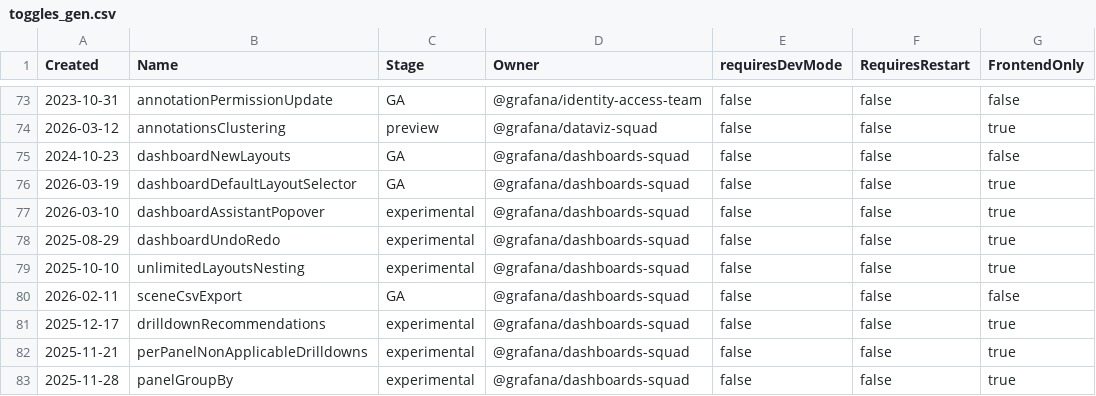
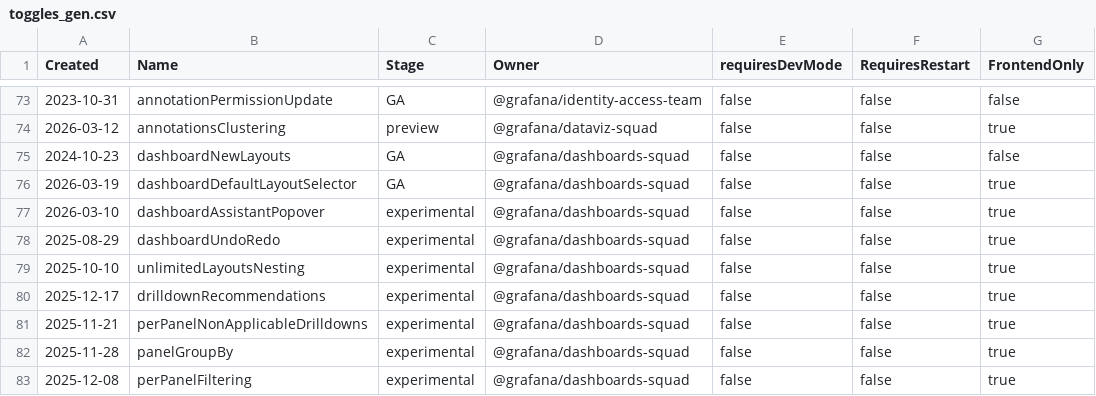
Before and after one commit to weiyilai/grafana, a CSV file: pkg/services/featuremgmt/toggles_gen.csv, drawn as a sheet; only a part is shown, gaps mark what is left out; the shorter side is filled out with more unchanged rows.

Commit message:
CsvExport: Remove sceneCsvExport feature toggle (#124268)
remove sceneCsvExport feature toggle

```diff
--- a/pkg/services/featuremgmt/toggles_gen.csv
+++ b/pkg/services/featuremgmt/toggles_gen.csv
@@ -79,3 +79,2 @@ Created,Name,Stage,Owner,requiresDevMode,RequiresRestart,FrontendOnly
 2025-10-10,unlimitedLayoutsNesting,experimental,@grafana/dashboards-squad,false,false,true
-2026-02-11,sceneCsvExport,GA,@grafana/dashboards-squad,false,false,false
 2025-12-17,drilldownRecommendations,experimental,@grafana/dashboards-squad,false,false,true
```
Also changed, not shown: 5 other files.
